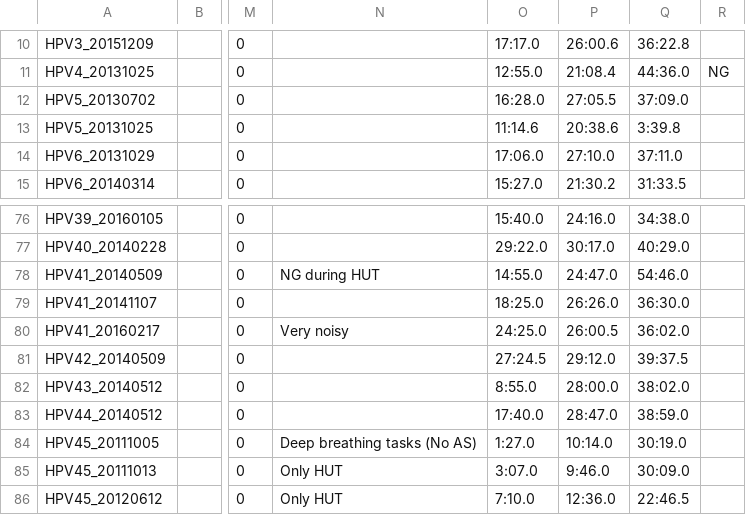
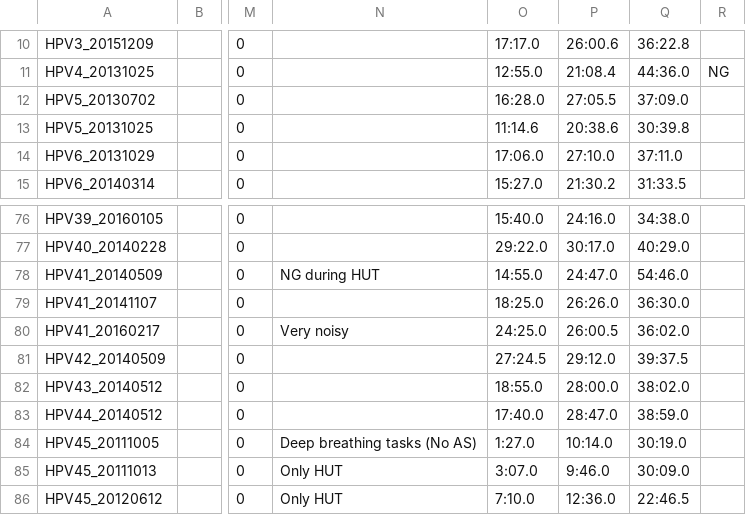
Before and after one commit to pzbeamer/DRUMS-CDG, a CSV file: Summary_Data_800_Gals/PatientInfo062221.csv (was Summary_Data_800_Gals/PatientInfo06162021.xlsx-Sheet1.csv), drawn as a sheet; only a part is shown, gaps mark what is left out; the diff names each change by its address in the sheet, - before the commit and + after, or states it on an @@ line.

Commit message:
Processed approximately the first 100 patients

```diff
--- a/Summary_Data_800_Gals/PatientInfo06162021.xlsx-Sheet1.csv
+++ b/Summary_Data_800_Gals/PatientInfo062221.csv
-Q13: 3:39.8
+Q13: 30:39.8
-O82: 8:55.0
+O82: 18:55.0
```
Also changed, not shown: 5 other files.
